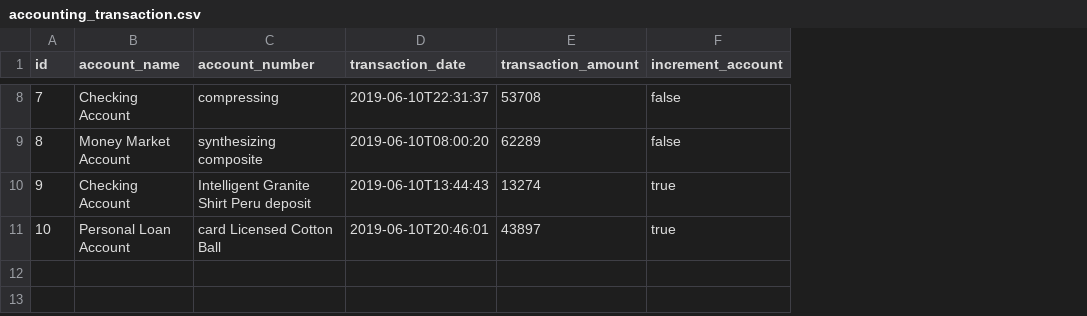
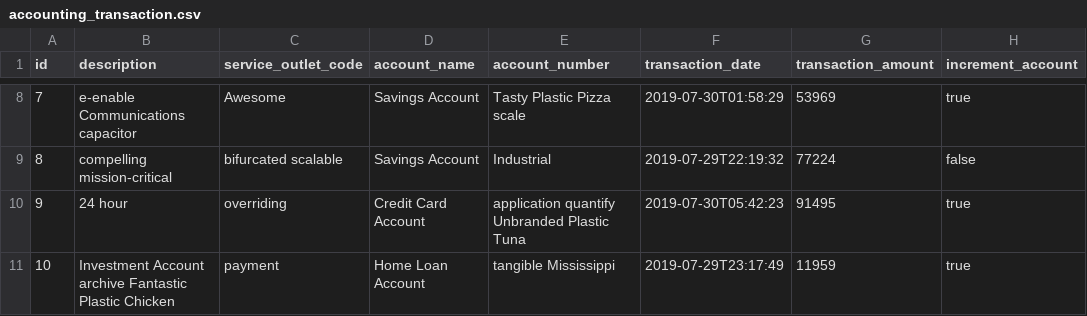
Before and after one commit to prepayments/preps, a CSV file: src/main/resources/config/liquibase/data/accounting_transaction.csv, drawn as a sheet; only a part is shown, gaps mark what is left out; addresses are those after the commit; the diff covers the shown part only; the diff names each change by its address in the sheet, - before the commit and + after, or states it on an @@ line.

Commit message:
Add sol and description fields to accountingTransaction

```diff
--- a/src/main/resources/config/liquibase/data/accounting_transaction.csv
+++ b/src/main/resources/config/liquibase/data/accounting_transaction.csv
+column B (description), rows 8-11: e-enable Communications capacitor | compelling mission-critical | 24 hour | Investment Account archive Fantastic Plastic Chicken
+column C (service_outlet_code), rows 8-11: Awesome | bifurcated scalable | overriding | payment
-D8 (account_name): Checking Account
+D8 (account_name): Savings Account
-E8 (account_number): compressing
+E8 (account_number): Tasty Plastic Pizza scale
-F8 (transaction_date): 2019-06-10T22:31:37
+F8 (transaction_date): 2019-07-30T01:58:29
-G8 (transaction_amount): 53708
+G8 (transaction_amount): 53969
-H8 (increment_account): false
+H8 (increment_account): true
-D9 (account_name): Money Market Account
+D9 (account_name): Savings Account
-E9 (account_number): synthesizing composite
+E9 (account_number): Industrial
-F9 (transaction_date): 2019-06-10T08:00:20
+F9 (transaction_date): 2019-07-29T22:19:32
-G9 (transaction_amount): 62289
+G9 (transaction_amount): 77224
-D10 (account_name): Checking Account
+D10 (account_name): Credit Card Account
-E10 (account_number): Intelligent Granite Shirt Peru deposit
+E10 (account_number): application quantify Unbranded Plastic Tuna
-F10 (transaction_date): 2019-06-10T13:44:43
+F10 (transaction_date): 2019-07-30T05:42:23
-G10 (transaction_amount): 13274
+G10 (transaction_amount): 91495
-D11 (account_name): Personal Loan Account
+D11 (account_name): Home Loan Account
-E11 (account_number): card Licensed Cotton Ball
+E11 (account_number): tangible Mississippi
-F11 (transaction_date): 2019-06-10T20:46:01
+F11 (transaction_date): 2019-07-29T23:17:49
-G11 (transaction_amount): 43897
+G11 (transaction_amount): 11959
```
Also changed, not shown: 27 edited cells elsewhere in this file, 23 other files.
